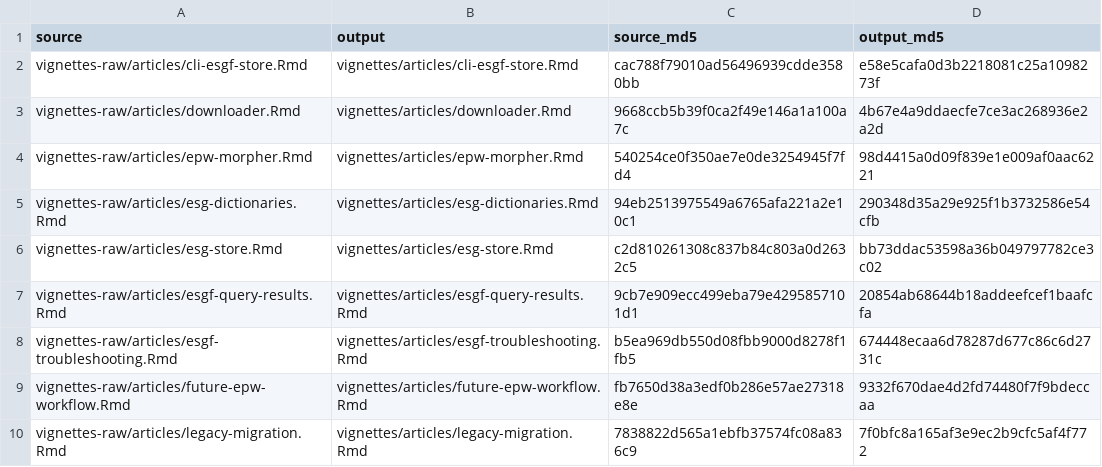
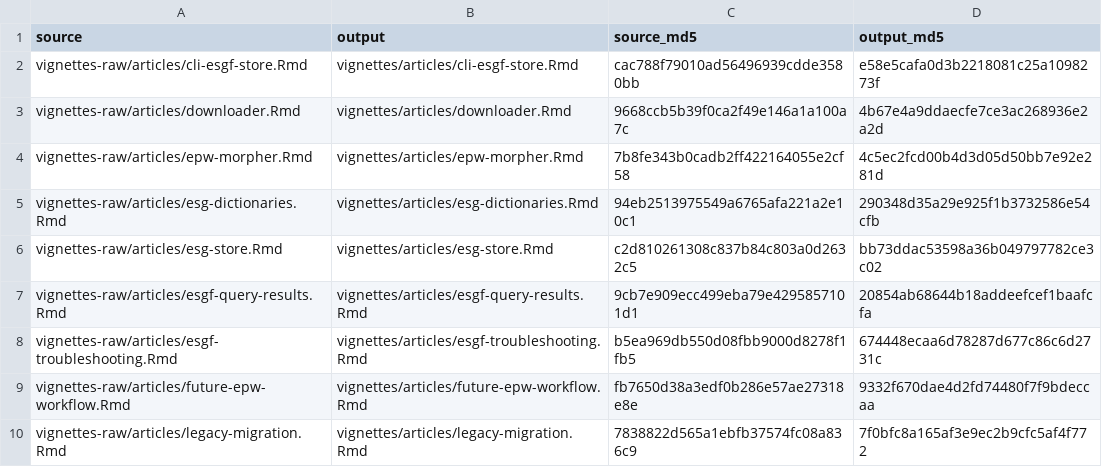
Before and after one commit to ideas-lab-nus/epwshiftr, a CSV file: vignettes-raw/precompiled-checksums.csv, drawn as a sheet.

```diff
--- a/vignettes-raw/precompiled-checksums.csv
+++ b/vignettes-raw/precompiled-checksums.csv
@@ -3,3 +3,3 @@
 "vignettes-raw/articles/downloader.Rmd","vignettes/articles/downloader.Rmd","9668ccb5b39f0ca2f49e146a1a100a7c","4b67e4a9ddaecfe7ce3ac268936e2a2d"
-"vignettes-raw/articles/epw-morpher.Rmd","vignettes/articles/epw-morpher.Rmd","540254ce0f350ae7e0de3254945f7fd4","98d4415a0d09f839e1e009af0aac6221"
+"vignettes-raw/articles/epw-morpher.Rmd","vignettes/articles/epw-morpher.Rmd","7b8fe343b0cadb2ff422164055e2cf58","4c5ec2fcd00b4d3d05d50bb7e92e281d"
 "vignettes-raw/articles/esg-dictionaries.Rmd","vignettes/articles/esg-dictionaries.Rmd","94eb2513975549a6765afa221a2e10c1","290348d35a29e925f1b3732586e54cfb"
```
Also changed, not shown: 14 other files.
